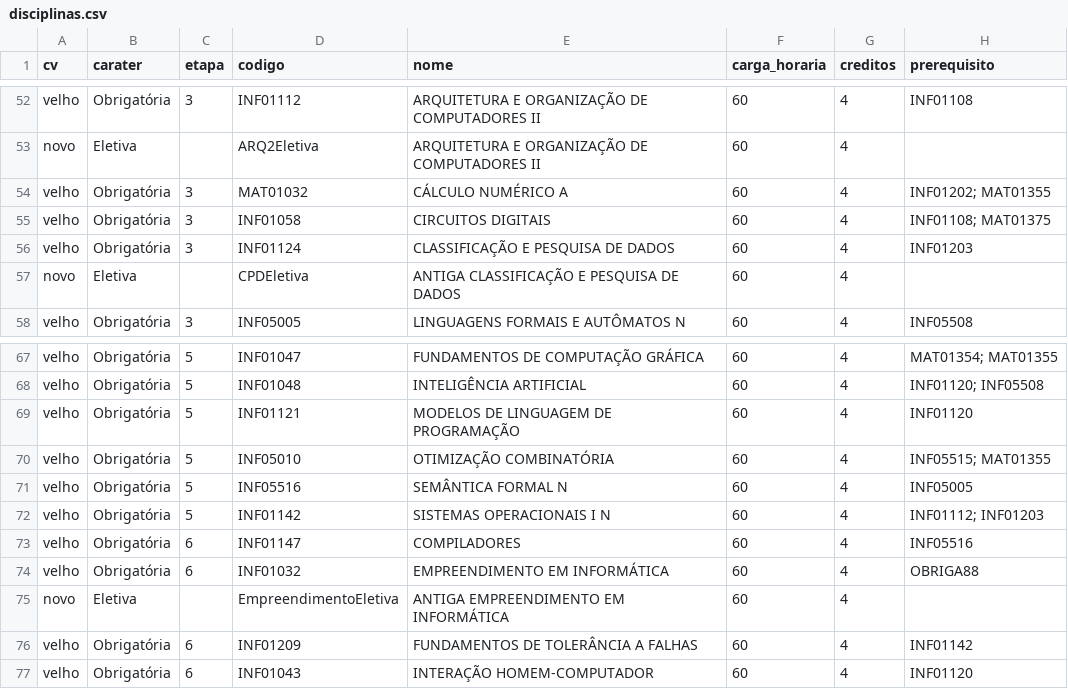
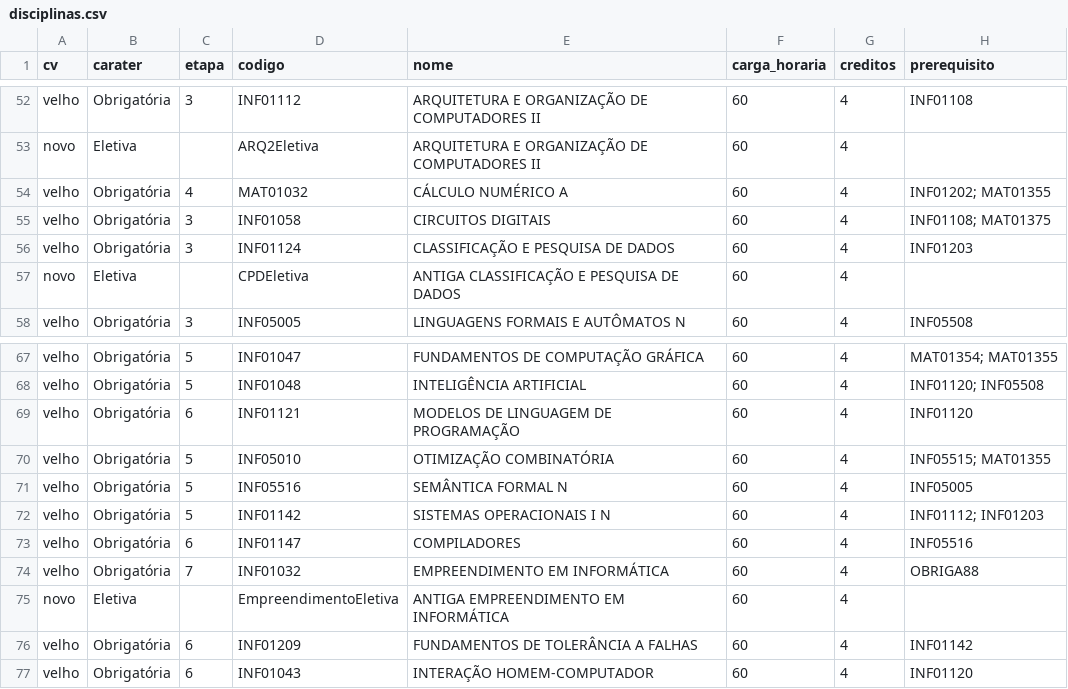
Before and after one commit to petcomputacaoufrgs/novo-curriculo-website, a CSV file: backend/ClassHistoryConverter/scripts/INF_UFRGS_DATA/CIC/disciplinas.csv, drawn as a sheet; only a part is shown, gaps mark what is left out.

```diff
--- a/backend/ClassHistoryConverter/scripts/INF_UFRGS_DATA/CIC/disciplinas.csv
+++ b/backend/ClassHistoryConverter/scripts/INF_UFRGS_DATA/CIC/disciplinas.csv
@@ -53,3 +53,3 @@ velho,Obrigatória,3,INF01112,ARQUITETURA E ORGANIZAÇÃO DE COMPUTADORES II,60,
 novo,Eletiva,,ARQ2Eletiva,ARQUITETURA E ORGANIZAÇÃO DE COMPUTADORES II,60,4,
-velho,Obrigatória,3,MAT01032,CÁLCULO NUMÉRICO A,60,4,INF01202; MAT01355
+velho,Obrigatória,4,MAT01032,CÁLCULO NUMÉRICO A,60,4,INF01202; MAT01355
 velho,Obrigatória,3,INF01058,CIRCUITOS DIGITAIS,60,4,INF01108; MAT01375
@@ -68,3 +68,3 @@ velho,Obrigatória,5,INF01047,FUNDAMENTOS DE COMPUTAÇÃO GRÁFICA,60,4,MAT01354
 velho,Obrigatória,5,INF01048,INTELIGÊNCIA ARTIFICIAL,60,4,INF01120; INF05508
-velho,Obrigatória,5,INF01121,MODELOS DE LINGUAGEM DE PROGRAMAÇÃO,60,4,INF01120
+velho,Obrigatória,6,INF01121,MODELOS DE LINGUAGEM DE PROGRAMAÇÃO,60,4,INF01120
 velho,Obrigatória,5,INF05010,OTIMIZAÇÃO COMBINATÓRIA,60,4,INF05515; MAT01355
@@ -73,3 +73,3 @@ velho,Obrigatória,5,INF01142,SISTEMAS OPERACIONAIS I N,60,4,INF01112; INF01203
 velho,Obrigatória,6,INF01147,COMPILADORES,60,4,INF05516
-velho,Obrigatória,6,INF01032,EMPREENDIMENTO EM INFORMÁTICA,60,4,OBRIGA88
+velho,Obrigatória,7,INF01032,EMPREENDIMENTO EM INFORMÁTICA,60,4,OBRIGA88
 novo,Eletiva,,EmpreendimentoEletiva,ANTIGA EMPREENDIMENTO EM INFORMÁTICA,60,4,
```
Also changed, not shown: 9 other files.
